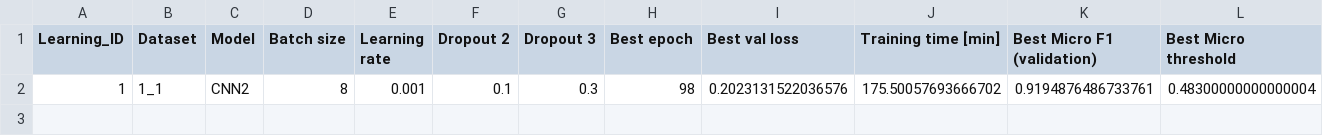
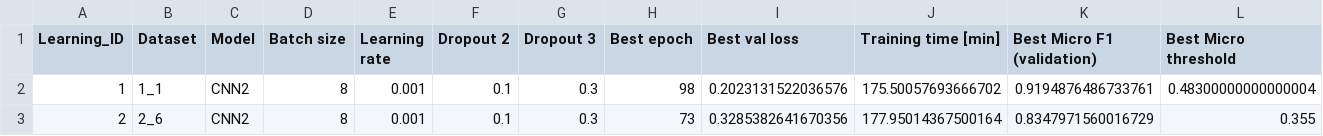
Before and after one commit to khaczkiewicz/instrument-recognition-project, a CSV file: sieci/cnn2/wyniki/wyniki.csv, drawn as a sheet; only a part is shown; rows hold the shown columns only; the diff names each change by its address in the sheet, - before the commit and + after, or states it on an @@ line.

Commit message:
Trening sieci CNN2 na danych 2_6

```diff
--- a/sieci/cnn2/wyniki/wyniki.csv
+++ b/sieci/cnn2/wyniki/wyniki.csv
+row 3: 2 | 2_6 | CNN2 | 8 | 0.001 | 0.1 | 0.3 | 73 | 0.3285382641670356 | 177.95014367500164 | 0.8347971560016729 | 0.355
```
Also changed, not shown: 5 other files.
